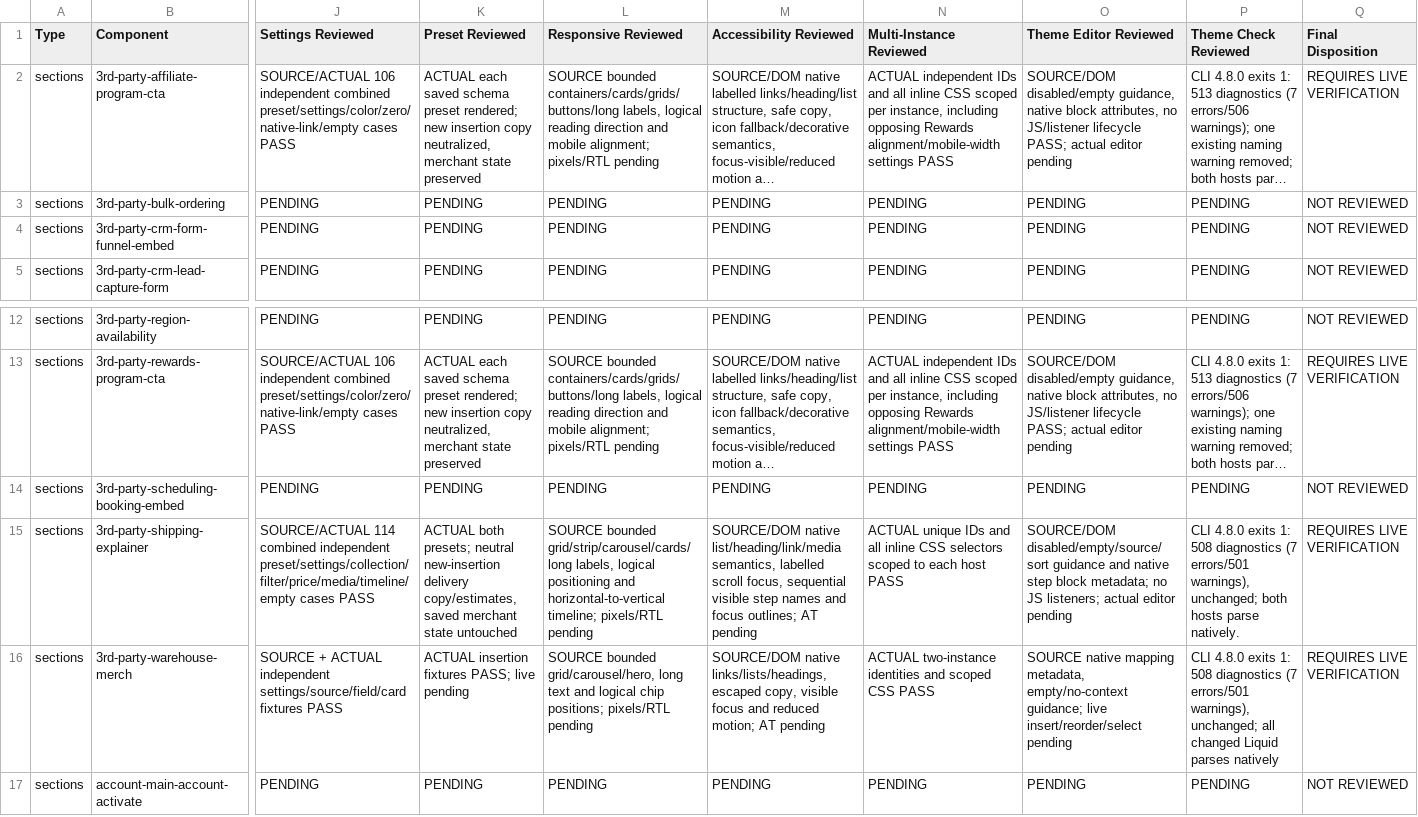
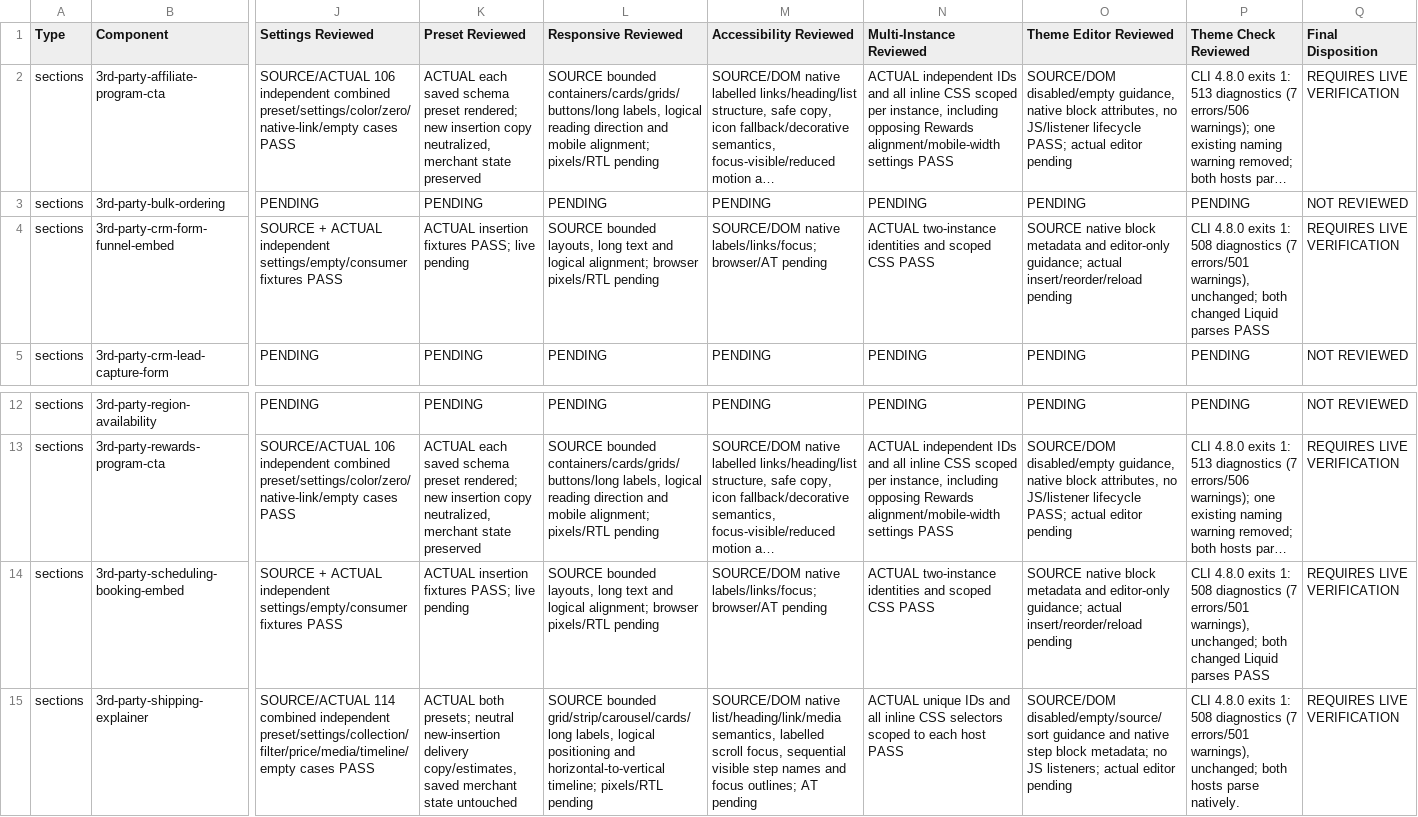
Before and after one commit to DylanJHamilton/Quadratum, a CSV file: docs/phase4/component-register.csv, drawn as a sheet; only a part is shown, gaps mark what is left out; the shorter side is filled out with more unchanged rows; long unchanged cells end in …; the diff covers the shown part only; the diff names each change by its address in the sheet, - before the commit and + after, or states it on an @@ line.

```diff
--- a/docs/phase4/component-register.csv
+++ b/docs/phase4/component-register.csv
-J4 (Settings Reviewed): PENDING
+J4 (Settings Reviewed): SOURCE + ACTUAL independent settings/empty/consumer fixtures PASS
-K4 (Preset Reviewed): PENDING
+K4 (Preset Reviewed): ACTUAL insertion fixtures PASS; live pending
-L4 (Responsive Reviewed): PENDING
+L4 (Responsive Reviewed): SOURCE bounded layouts, long text and logical alignment; browser pixels/RTL pending
-M4 (Accessibility Reviewed): PENDING
+M4 (Accessibility Reviewed): SOURCE/DOM native labels/links/focus; browser/AT pending
-N4 (Multi-Instance Reviewed): PENDING
+N4 (Multi-Instance Reviewed): ACTUAL two-instance identities and scoped CSS PASS
-O4 (Theme Editor Reviewed): PENDING
+O4 (Theme Editor Reviewed): SOURCE native block metadata and editor-only guidance; actual insert/reorder/reload pending
-P4 (Theme Check Reviewed): PENDING
+P4 (Theme Check Reviewed): CLI 4.8.0 exits 1: 508 diagnostics (7 errors/501 warnings), unchanged; both changed Liquid parses PASS
-Q4 (Final Disposition): NOT REVIEWED
+Q4 (Final Disposition): REQUIRES LIVE VERIFICATION
-J14 (Settings Reviewed): PENDING
+J14 (Settings Reviewed): SOURCE + ACTUAL independent settings/empty/consumer fixtures PASS
-K14 (Preset Reviewed): PENDING
+K14 (Preset Reviewed): ACTUAL insertion fixtures PASS; live pending
-L14 (Responsive Reviewed): PENDING
+L14 (Responsive Reviewed): SOURCE bounded layouts, long text and logical alignment; browser pixels/RTL pending
-M14 (Accessibility Reviewed): PENDING
+M14 (Accessibility Reviewed): SOURCE/DOM native labels/links/focus; browser/AT pending
-N14 (Multi-Instance Reviewed): PENDING
+N14 (Multi-Instance Reviewed): ACTUAL two-instance identities and scoped CSS PASS
-O14 (Theme Editor Reviewed): PENDING
+O14 (Theme Editor Reviewed): SOURCE native block metadata and editor-only guidance; actual insert/reorder/reload pending
-P14 (Theme Check Reviewed): PENDING
+P14 (Theme Check Reviewed): CLI 4.8.0 exits 1: 508 diagnostics (7 errors/501 warnings), unchanged; both changed Liquid parses PASS
-Q14 (Final Disposition): NOT REVIEWED
+Q14 (Final Disposition): REQUIRES LIVE VERIFICATION
```
Also changed, not shown: 6 edited cells elsewhere in this file, 14 other files.
